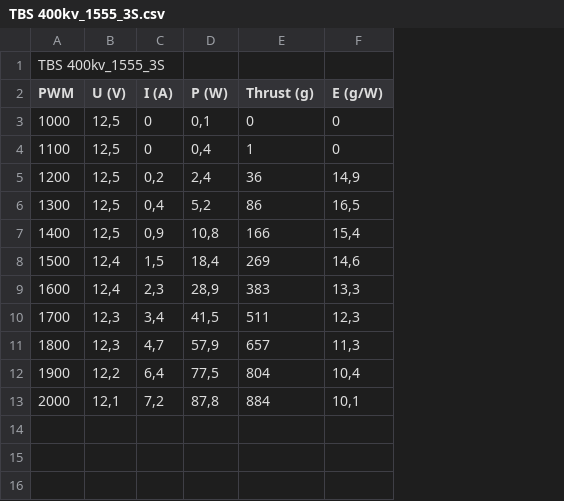
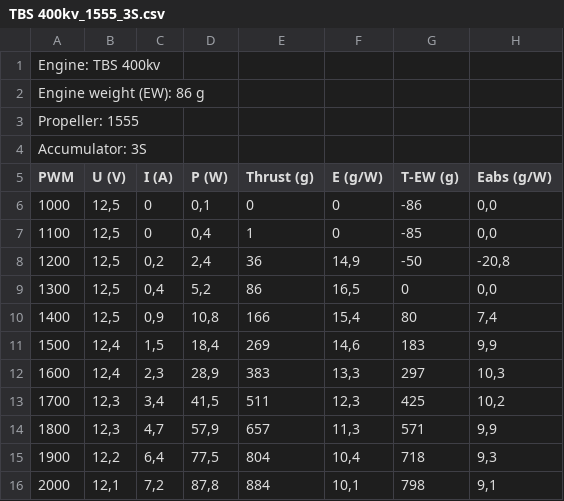
Before and after one commit to Anprivate/engine_test_results, a CSV file: TBS 400kv_1555_3S.csv, drawn as a sheet; addresses are those after the commit; the diff names each change by its address in the sheet, - before the commit and + after, or states it on an @@ line.

```diff
--- a/TBS 400kv_1555_3S.csv
+++ b/TBS 400kv_1555_3S.csv
+column G (T-EW (g)), rows 6-16: -86 | -85 | -50 | 0 | 80 | 183 | 297 | 425 | 571 | 718 | 798
+column H (Eabs (g/W)), rows 6-16: 0,0 | 0,0 | -20,8 | 0,0 | 7,4 | 9,9 | 10,3 | 10,2 | 9,9 | 9,3 | 9,1
-A1 (PWM): TBS 400kv_1555_3S
+A1 (PWM): Engine: TBS 400kv
+row 2: Engine weight (EW): 86 g
+row 3: Propeller: 1555
+row 4: Accumulator: 3S
```
Also changed, not shown: TBS 2216-900kv_apc 1047SF_3S.csv, TBS 2216-900kv_gemfan 1245_3S.csv, 39 other files.
